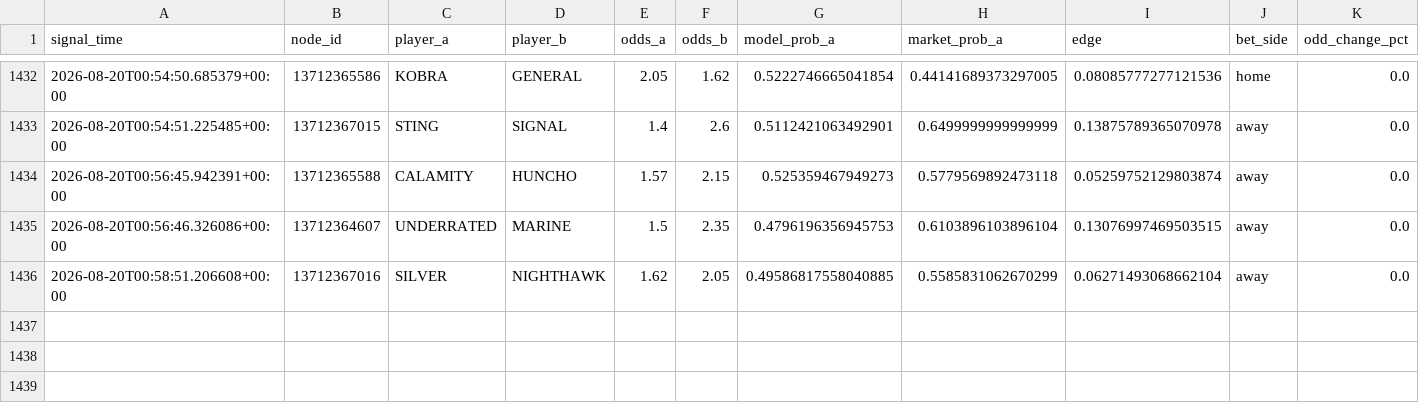
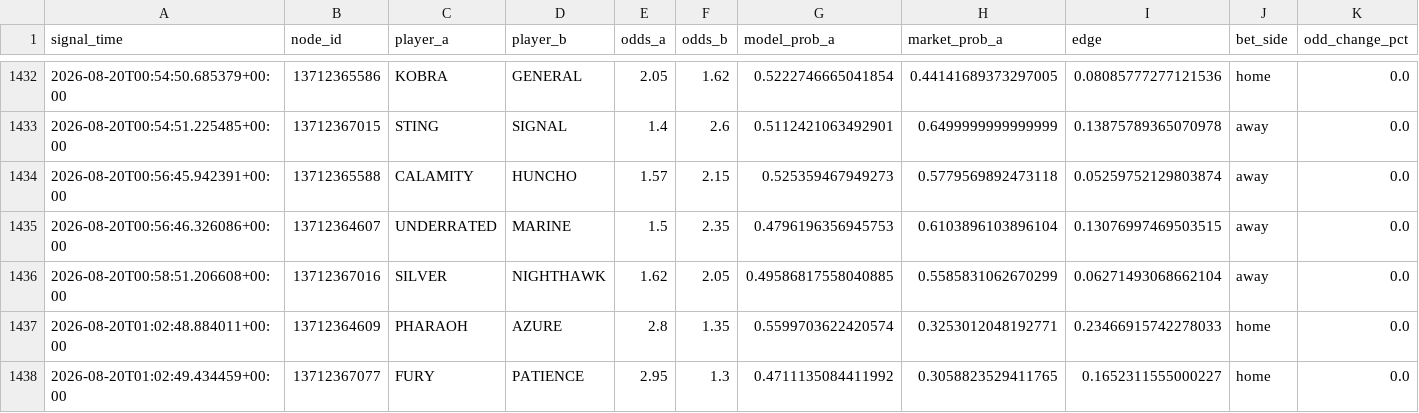
Before and after one commit to javarroba-cmd/proyecto-desde-cero, a CSV file: data/signals_log.csv, drawn as a sheet; only a part is shown, gaps mark what is left out; rows hold the shown columns only; the diff names each change by its address in the sheet, - before the commit and + after, or states it on an @@ line.

```diff
--- a/data/signals_log.csv
+++ b/data/signals_log.csv
+row 1437: 2026-08-20T01:02:48.884011+00:00 | 13712364609 | PHARAOH | AZURE | 2.8 | 1.35 | 0.5599703622420574 | 0.3253012048192771 | 0.23466915742278033 | home | 0.0
+row 1438: 2026-08-20T01:02:49.434459+00:00 | 13712367077 | FURY | PATIENCE | 2.95 | 1.3 | 0.4711135084411992 | 0.3058823529411765 | 0.1652311555000227 | home | 0.0
```
